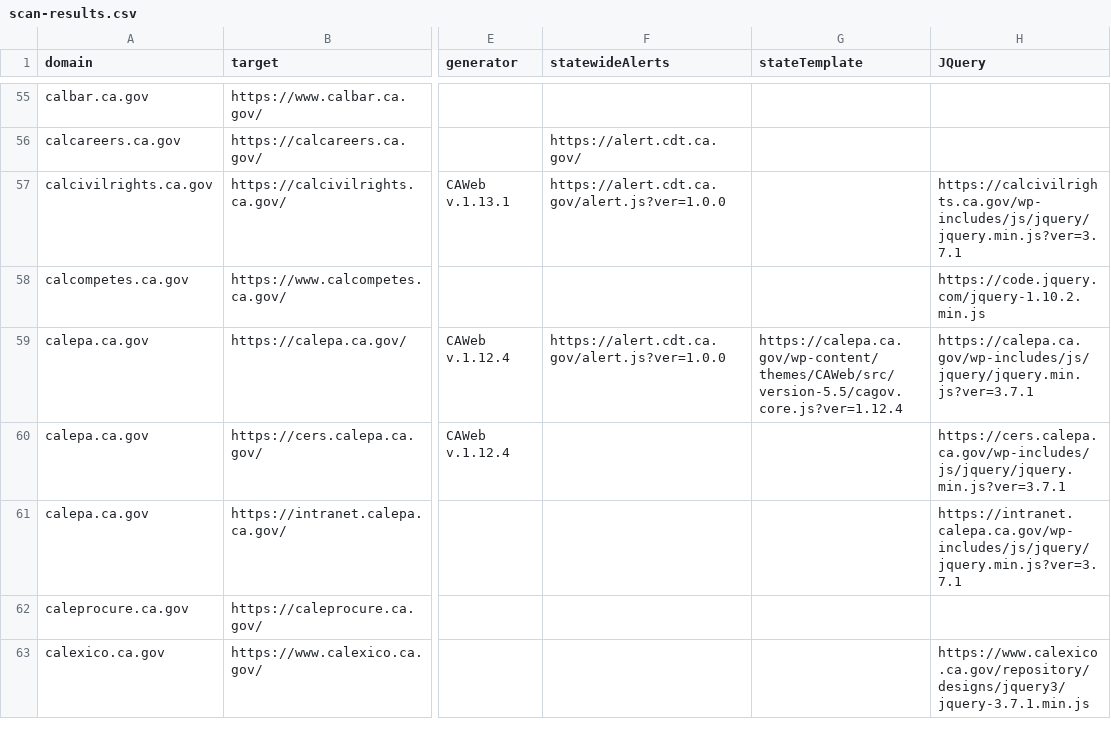
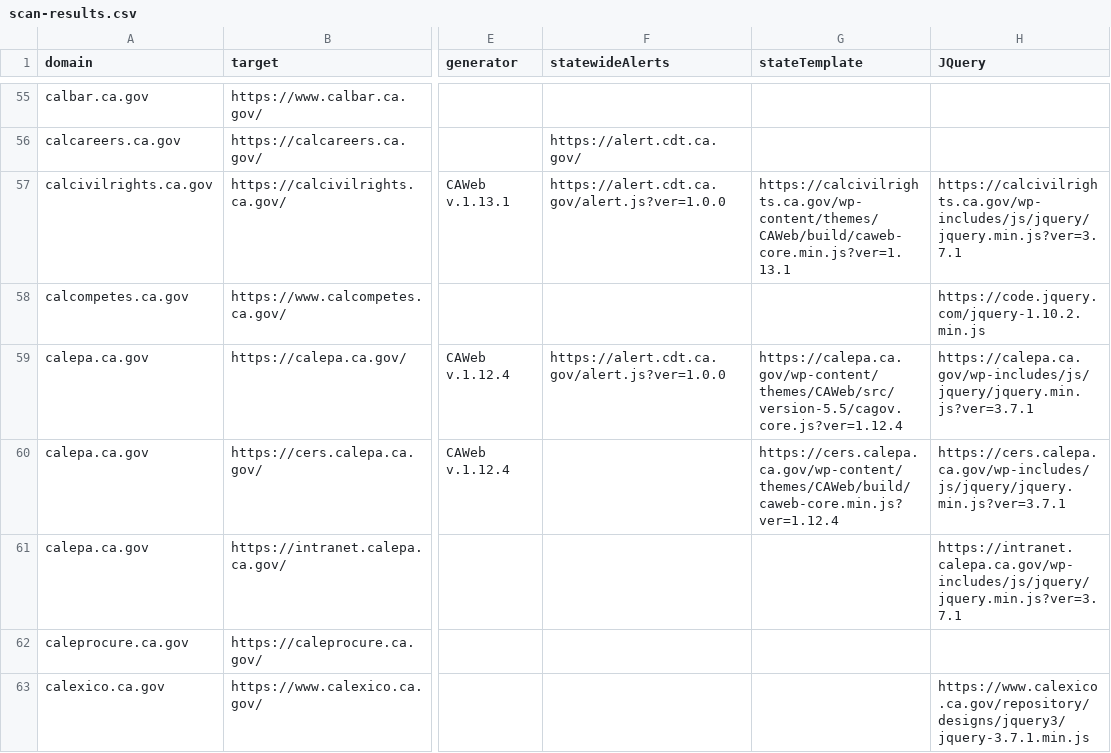
Before and after one commit to carterm/scan-url, a CSV file: publish/scan-results.csv, drawn as a sheet; only a part is shown, gaps mark what is left out; the diff covers the shown part only; the diff names each change by its address in the sheet, - before the commit and + after, or states it on an @@ line.

Commit message:
including caweb-core

```diff
--- a/publish/scan-results.csv
+++ b/publish/scan-results.csv
-G57 (stateTemplate): (empty)
+G57 (stateTemplate): https://calcivilrights.ca.gov/wp-content/themes/CAWeb/build/caweb-core.min.js?ver=1.13.1
-G60 (stateTemplate): (empty)
+G60 (stateTemplate): https://cers.calepa.ca.gov/wp-content/themes/CAWeb/build/caweb-core.min.js?ver=1.12.4
```
Also changed, not shown: 94 edited cells elsewhere in this file, 1 other file.
